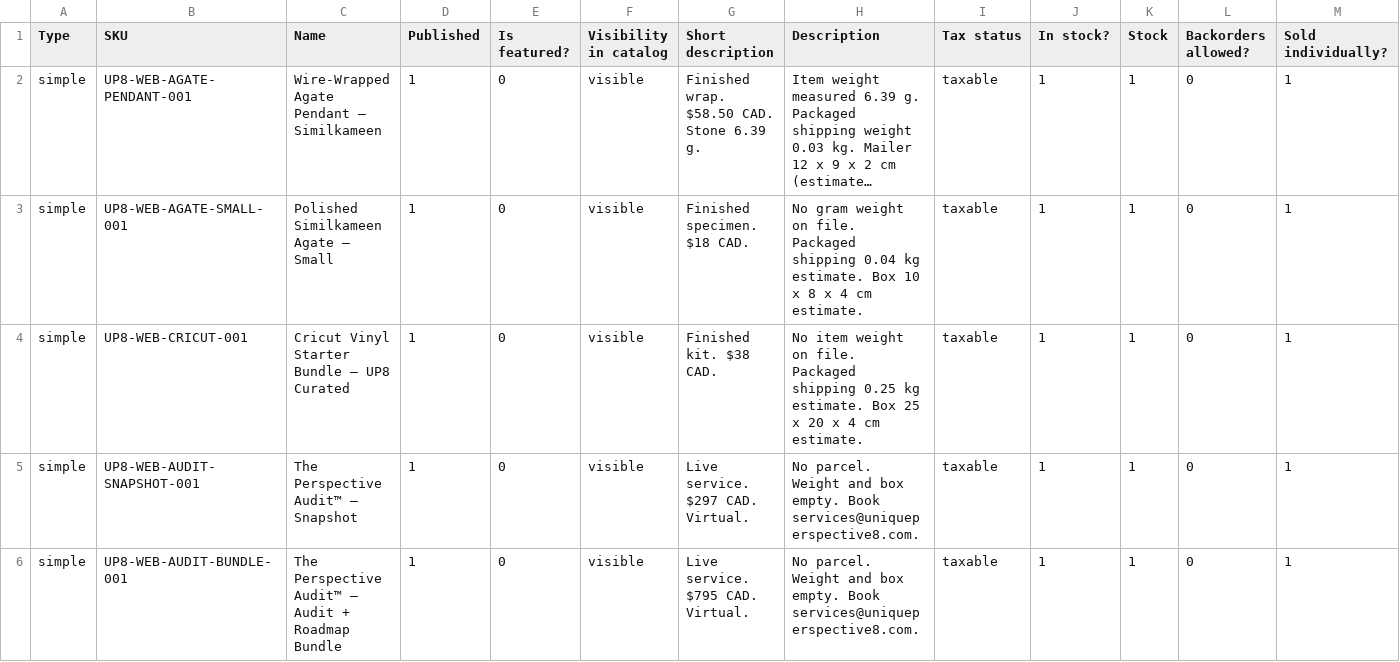
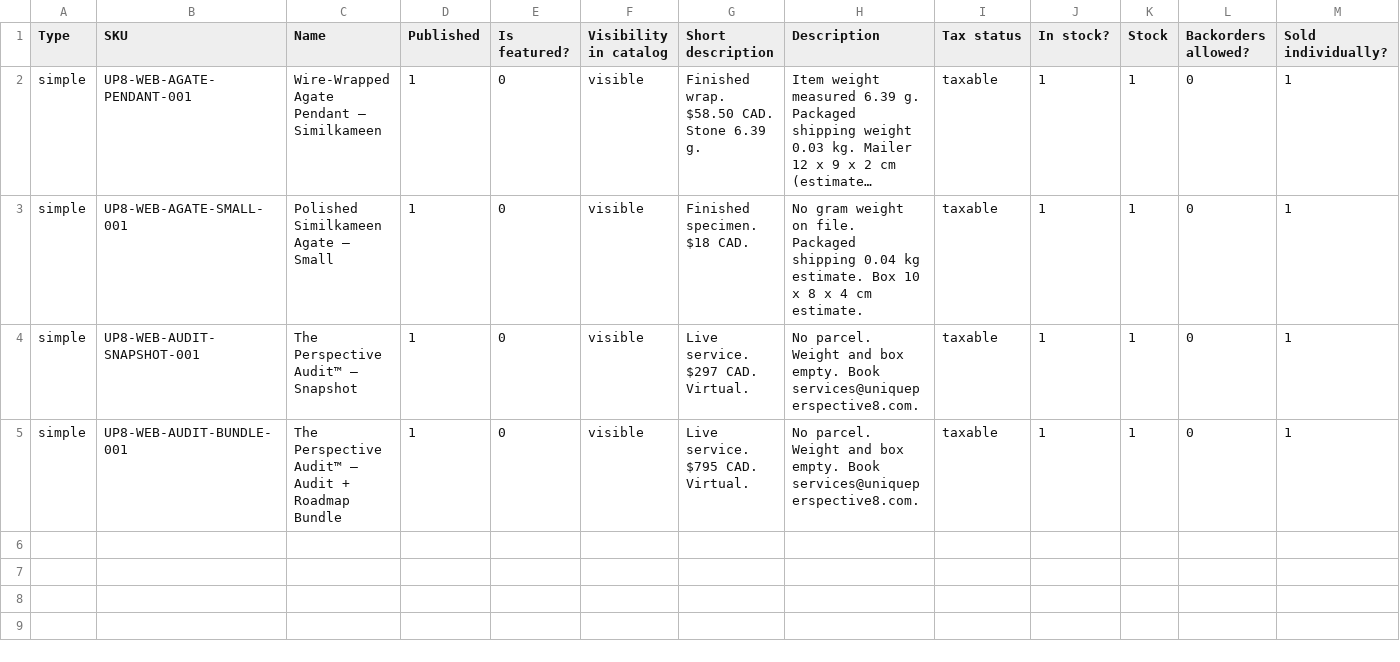
Before and after one commit to 1Unique8/Uniqueperspective8.com, a CSV file: data/woo-import-live-with-barcodes.csv, drawn as a sheet; only a part is shown; long unchanged cells end in …; rows hold the shown columns only; the diff names each change by its address in the sheet, - before the commit and + after, or states it on an @@ line.

Commit message:
Retire UP8-WEB-CRICUT-001 from the assigned studio map

```diff
--- a/data/woo-import-live-with-barcodes.csv
+++ b/data/woo-import-live-with-barcodes.csv
-row 4: simple | UP8-WEB-CRICUT-001 | Cricut Vinyl Starter Bundle — UP8 Curated | 1 | 0 | visible | Finished kit. $38 CAD. | No item weight on file. Packaged shipping 0.25 kg estimate. Box 25 x 20 x 4 cm estimate. | taxable | 1 | 1 | 0 | 1
```
Also changed, not shown: data/shipstation-inventory-import.csv, data/woo-import-live.csv, 3 other files.
